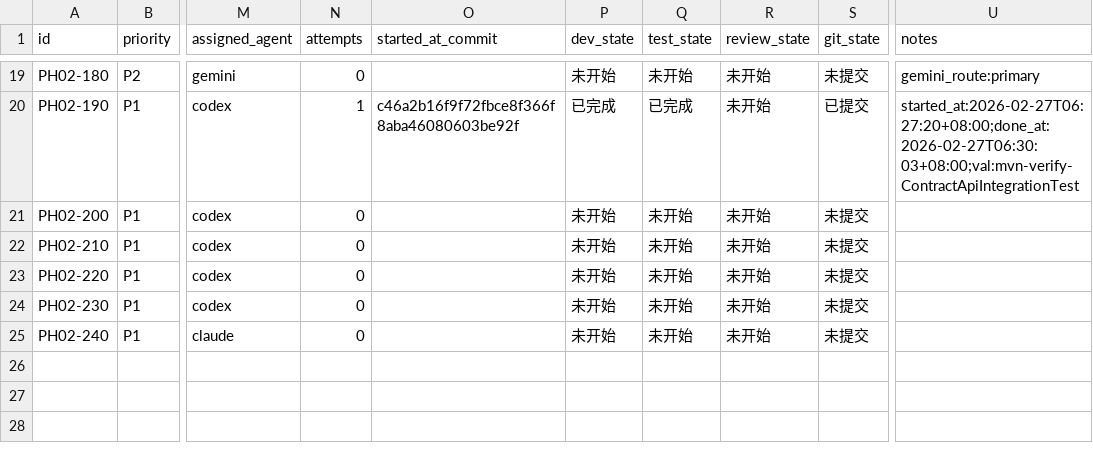
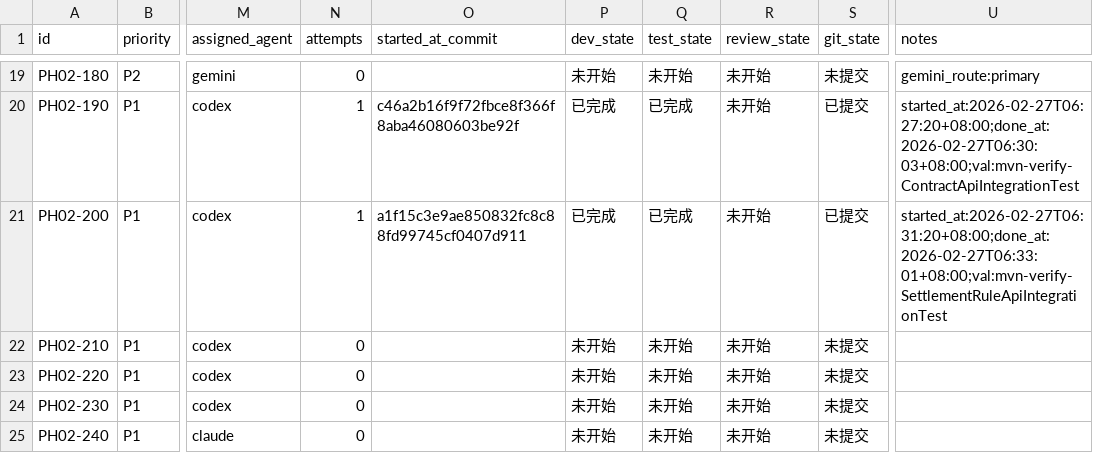
Before and after one commit to hangsome/labor_system_ai_test, a CSV file: phases/phase-02-crm-contract/todolist.csv, drawn as a sheet; only a part is shown, gaps mark what is left out; the diff names each change by its address in the sheet, - before the commit and + after, or states it on an @@ line.

```diff
--- a/phases/phase-02-crm-contract/todolist.csv
+++ b/phases/phase-02-crm-contract/todolist.csv
-N21 (attempts): 0
+N21 (attempts): 1
-O21 (started_at_commit): (empty)
+O21 (started_at_commit): a1f15c3e9ae850832fc8c88fd99745cf0407d911
-P21 (dev_state): 未开始
+P21 (dev_state): 已完成
-Q21 (test_state): 未开始
+Q21 (test_state): 已完成
-S21 (git_state): 未提交
+S21 (git_state): 已提交
-U21 (notes): (empty)
+U21 (notes): started_at:2026-02-27T06:31:20+08:00;done_at:2026-02-27T06:33:01+08:00;val:mvn-verify-SettlementRuleApiIntegrationTest
```
Also changed, not shown: todolist.csv, 4 other files.
